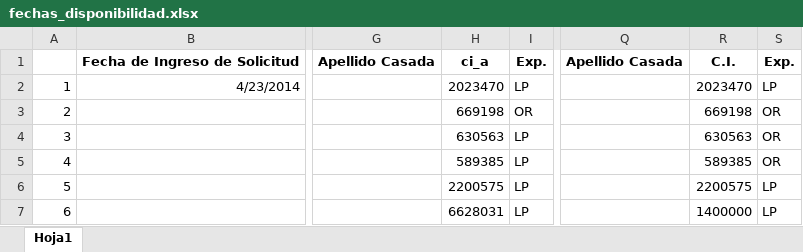
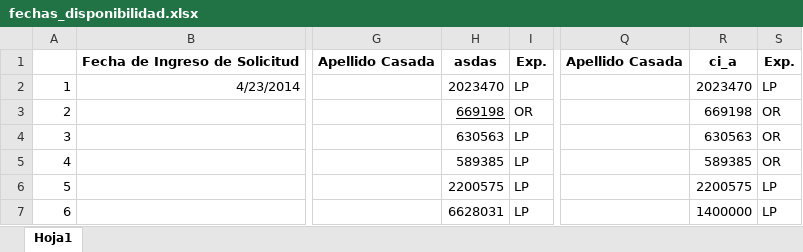
Before and after one commit to MUS3RP0L/virtual-platform-prod, an Excel workbook: storage/excel/imports/fechas_disponibilidad.xlsx, sheet Hoja1, drawn as a sheet; only a part is shown, gaps mark what is left out; values as stored, in another font and other column widths than the file's, no borders; the diff names each change by its address in the sheet, - before the commit and + after, or states it on an @@ line.

```diff
--- a/storage/excel/imports/fechas_disponibilidad.xlsx (sheet Hoja1)
+++ b/storage/excel/imports/fechas_disponibilidad.xlsx (sheet Hoja1)
-H1: ci_a
+H1: asdas
-R1: C.I.
+R1: ci_a
-H3 underline: off
+H3 underline: on
```
Also changed, not shown: 1 other file.
